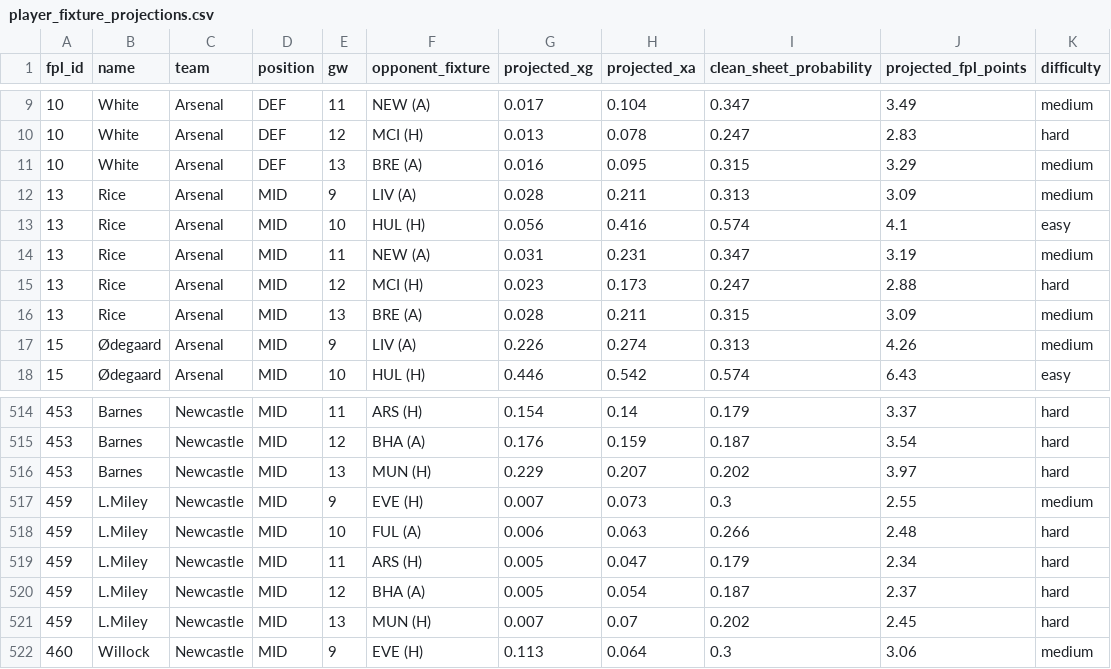
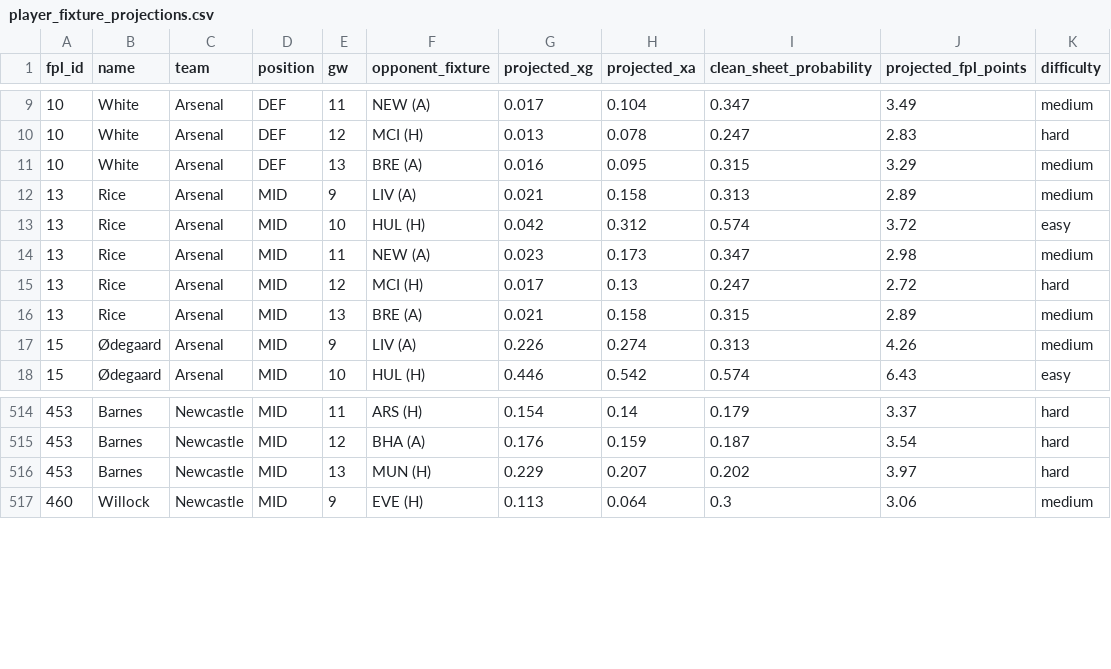
Before and after one commit to jackmaher08/FiveStat, a CSV file: data/exports/fpl/player_fixture_projections.csv, drawn as a sheet; only a part is shown, gaps mark what is left out.

```diff
--- a/data/exports/fpl/player_fixture_projections.csv
+++ b/data/exports/fpl/player_fixture_projections.csv
@@ -11,7 +11,7 @@ fpl_id,name,team,position,gw,opponent_fixture,projected_xg,projected_xa,clean_sh
 10,White,Arsenal,DEF,13,BRE (A),0.016,0.095,0.315,3.29,medium
-13,Rice,Arsenal,MID,9,LIV (A),0.028,0.211,0.313,3.09,medium
-13,Rice,Arsenal,MID,10,HUL (H),0.056,0.416,0.574,4.1,easy
-13,Rice,Arsenal,MID,11,NEW (A),0.031,0.231,0.347,3.19,medium
-13,Rice,Arsenal,MID,12,MCI (H),0.023,0.173,0.247,2.88,hard
-13,Rice,Arsenal,MID,13,BRE (A),0.028,0.211,0.315,3.09,medium
+13,Rice,Arsenal,MID,9,LIV (A),0.021,0.158,0.313,2.89,medium
+13,Rice,Arsenal,MID,10,HUL (H),0.042,0.312,0.574,3.72,easy
+13,Rice,Arsenal,MID,11,NEW (A),0.023,0.173,0.347,2.98,medium
+13,Rice,Arsenal,MID,12,MCI (H),0.017,0.13,0.247,2.72,hard
+13,Rice,Arsenal,MID,13,BRE (A),0.021,0.158,0.315,2.89,medium
 15,Ødegaard,Arsenal,MID,9,LIV (A),0.226,0.274,0.313,4.26,medium
@@ -516,7 +516,2 @@ fpl_id,name,team,position,gw,opponent_fixture,projected_xg,projected_xa,clean_sh
 453,Barnes,Newcastle,MID,13,MUN (H),0.229,0.207,0.202,3.97,hard
-459,L.Miley,Newcastle,MID,9,EVE (H),0.007,0.073,0.3,2.55,medium
-459,L.Miley,Newcastle,MID,10,FUL (A),0.006,0.063,0.266,2.48,hard
-459,L.Miley,Newcastle,MID,11,ARS (H),0.005,0.047,0.179,2.34,hard
-459,L.Miley,Newcastle,MID,12,BHA (A),0.005,0.054,0.187,2.37,hard
-459,L.Miley,Newcastle,MID,13,MUN (H),0.007,0.07,0.202,2.45,hard
 460,Willock,Newcastle,MID,9,EVE (H),0.113,0.064,0.3,3.06,medium
```
Also changed, not shown: data/exports/fpl/captaincy_rankings.csv, data/exports/fpl/player_projections.csv, 12 other files.
